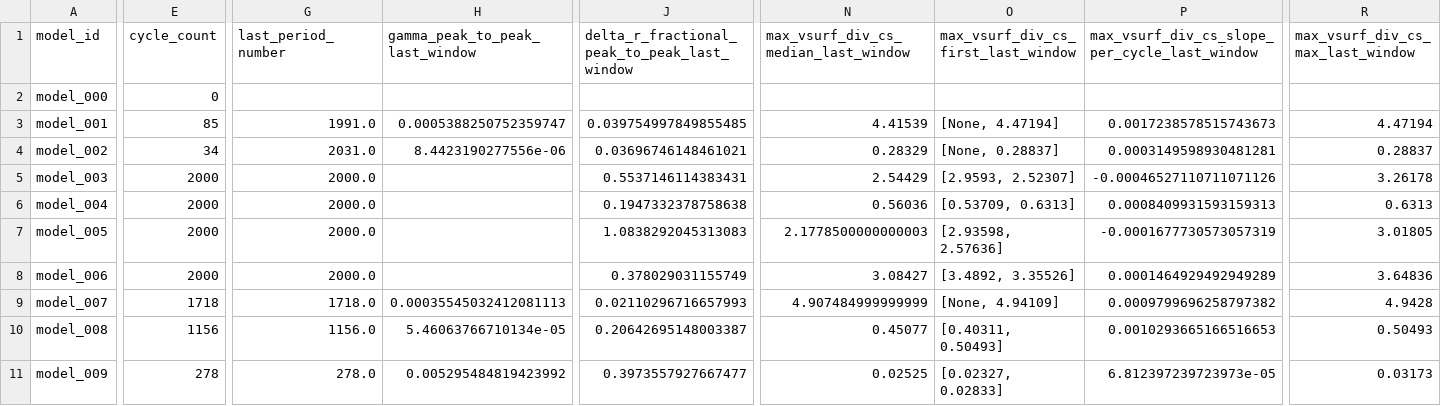
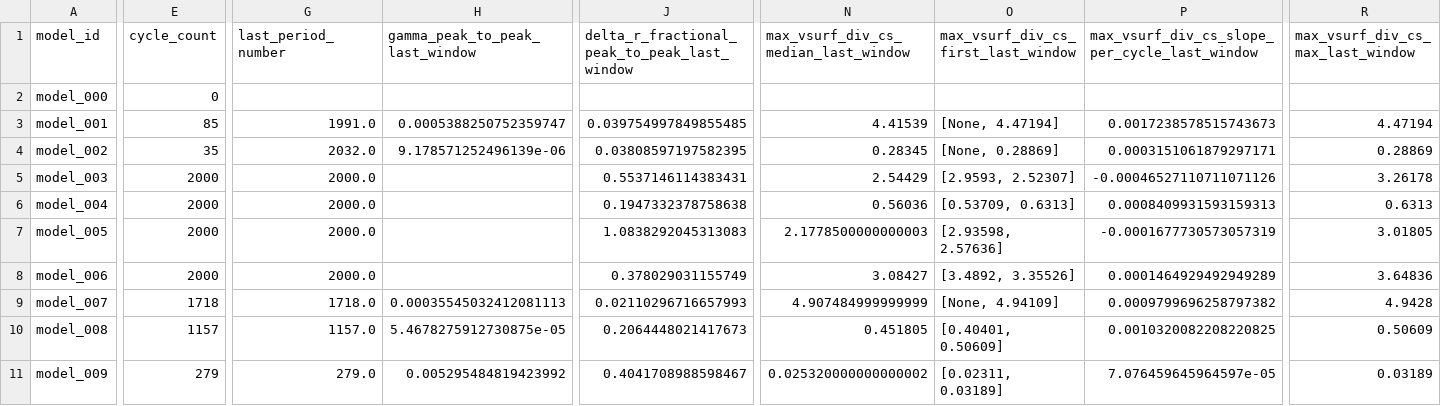
Before and after one commit to earlbellinger/kappa, a CSV file: site/metadata/convergence_summary_last100.csv, drawn as a sheet; only a part is shown, gaps mark what is left out; the diff covers the shown part only; the diff names each change by its address in the sheet, - before the commit and + after, or states it on an @@ line.

Commit message:
Refresh batch status snapshot

```diff
--- a/site/metadata/convergence_summary_last100.csv
+++ b/site/metadata/convergence_summary_last100.csv
-E4 (cycle_count): 34
+E4 (cycle_count): 35
-G4 (last_period_number): 2031.0
+G4 (last_period_number): 2032.0
-H4 (gamma_peak_to_peak_last_window): 8.4423190277556e-06
+H4 (gamma_peak_to_peak_last_window): 9.178571252496139e-06
-J4: 0.03696746148461021
+J4: 0.03808597197582395
-N4: 0.28329
+N4: 0.28345
-O4: [None, 0.28837]
+O4: [None, 0.28869]
-P4: 0.0003149598930481281
+P4: 0.0003151061879297171
-R4 (max_vsurf_div_cs_max_last_window): 0.28837
+R4 (max_vsurf_div_cs_max_last_window): 0.28869
-E10 (cycle_count): 1156
+E10 (cycle_count): 1157
-G10 (last_period_number): 1156.0
+G10 (last_period_number): 1157.0
-H10 (gamma_peak_to_peak_last_window): 5.46063766710134e-05
+H10 (gamma_peak_to_peak_last_window): 5.4678275912730875e-05
-J10: 0.20642695148003387
+J10: 0.2064448021417673
-N10: 0.45077
+N10: 0.451805
-O10: [0.40311, 0.50493]
+O10: [0.40401, 0.50609]
-P10: 0.0010293665166516653
+P10: 0.0010320082208220825
-R10 (max_vsurf_div_cs_max_last_window): 0.50493
+R10 (max_vsurf_div_cs_max_last_window): 0.50609
-E11 (cycle_count): 278
+E11 (cycle_count): 279
-G11 (last_period_number): 278.0
+G11 (last_period_number): 279.0
-J11: 0.3973557927667477
+J11: 0.4041708988598467
-N11: 0.02525
+N11: 0.025320000000000002
-O11: [0.02327, 0.02833]
+O11: [0.02311, 0.03189]
-P11: 6.812397239723973e-05
+P11: 7.076459645964597e-05
-R11 (max_vsurf_div_cs_max_last_window): 0.03173
+R11 (max_vsurf_div_cs_max_last_window): 0.03189
```
Also changed, not shown: 4 edited cells elsewhere in this file, site/metadata/analysis_completion_status.csv, site/metadata/convergence_forecast_last100.csv, 29 other files.
